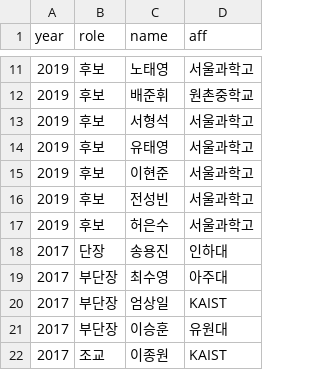
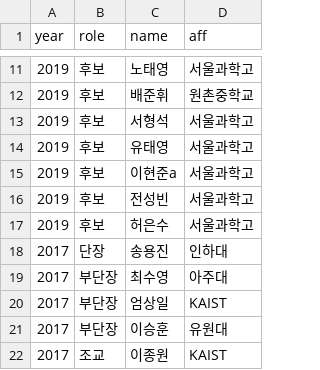
Before and after one commit to imo-korea/imo-korea.github.io, a CSV file: _data/teacher.csv, drawn as a sheet; only a part is shown, gaps mark what is left out.

```diff
--- a/_data/teacher.csv
+++ b/_data/teacher.csv
@@ -14,3 +14,3 @@ year,role,name,aff
 2019,후보,유태영,서울과학고
-2019,후보,이현준,서울과학고
+2019,후보,이현준a,서울과학고
 2019,후보,전성빈,서울과학고
```
Also changed, not shown: _data/kmoj-korea.csv.
